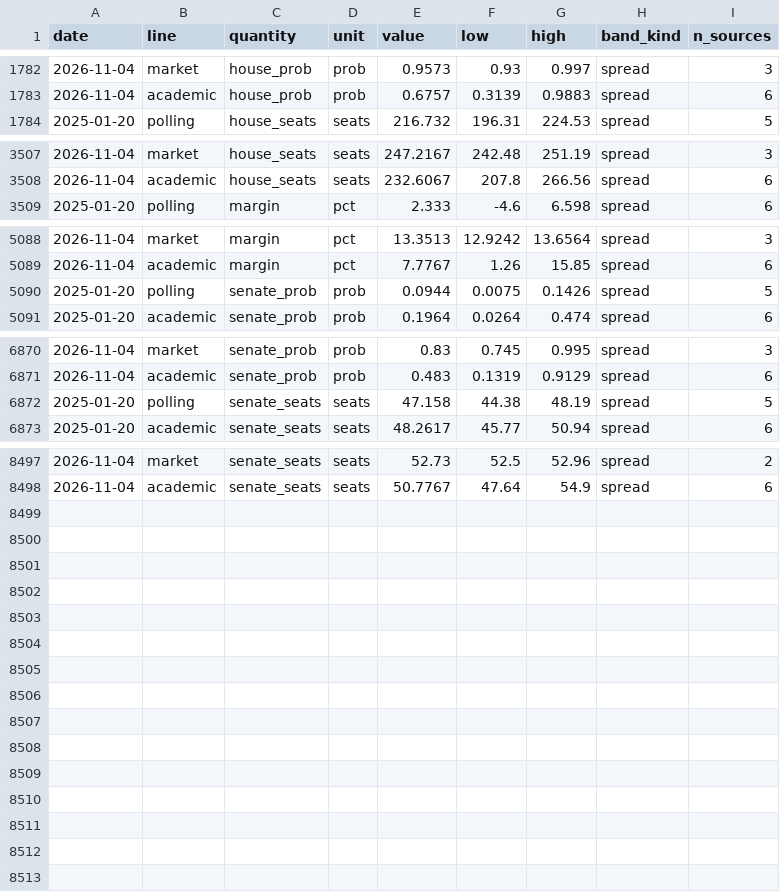
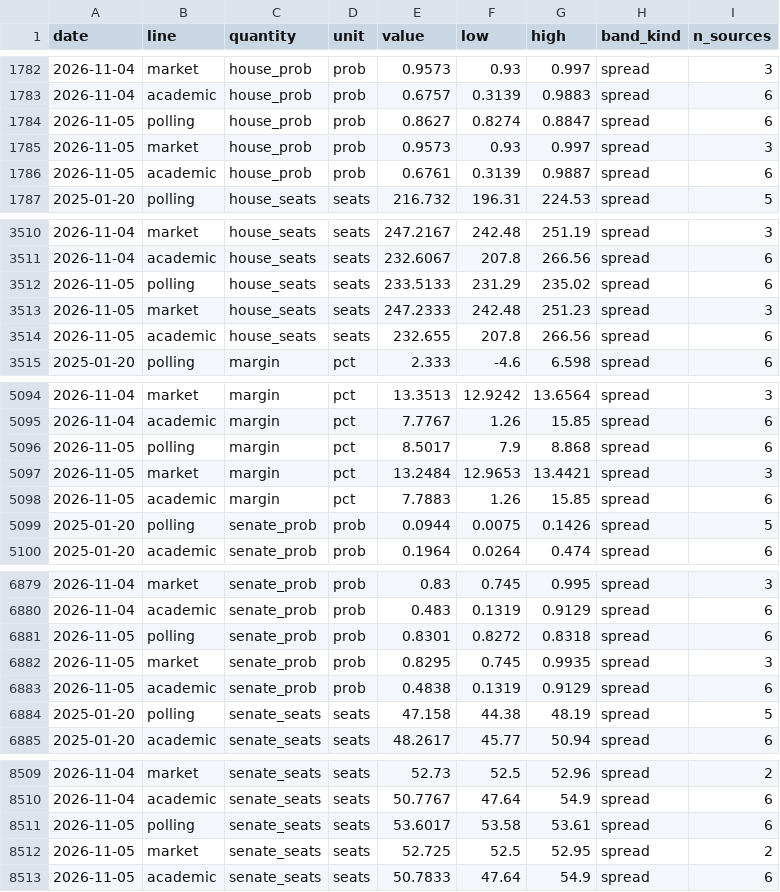
Before and after one commit to kevin-deluca-polisci/KD-website, a CSV file: forecast/archive/2026/timeline.csv, drawn as a sheet; only a part is shown, gaps mark what is left out.

```diff
--- a/forecast/archive/2026/timeline.csv
+++ b/forecast/archive/2026/timeline.csv
@@ -1783,2 +1783,5 @@ date,line,quantity,unit,value,low,high,band_kind,n_sources
 2026-11-04,academic,house_prob,prob,0.6757,0.3139,0.9883,spread,6
+2026-11-05,polling,house_prob,prob,0.8627,0.8274,0.8847,spread,6
+2026-11-05,market,house_prob,prob,0.9573,0.93,0.997,spread,3
+2026-11-05,academic,house_prob,prob,0.6761,0.3139,0.9887,spread,6
 2025-01-20,polling,house_seats,seats,216.732,196.31,224.53,spread,5
@@ -3508,2 +3511,5 @@ date,line,quantity,unit,value,low,high,band_kind,n_sources
 2026-11-04,academic,house_seats,seats,232.6067,207.8,266.56,spread,6
+2026-11-05,polling,house_seats,seats,233.5133,231.29,235.02,spread,6
+2026-11-05,market,house_seats,seats,247.2333,242.48,251.23,spread,3
+2026-11-05,academic,house_seats,seats,232.655,207.8,266.56,spread,6
 2025-01-20,polling,margin,pct,2.333,-4.6,6.598,spread,6
@@ -5089,2 +5095,5 @@ date,line,quantity,unit,value,low,high,band_kind,n_sources
 2026-11-04,academic,margin,pct,7.7767,1.26,15.85,spread,6
+2026-11-05,polling,margin,pct,8.5017,7.9,8.868,spread,6
+2026-11-05,market,margin,pct,13.2484,12.9653,13.4421,spread,3
+2026-11-05,academic,margin,pct,7.7883,1.26,15.85,spread,6
 2025-01-20,polling,senate_prob,prob,0.0944,0.0075,0.1426,spread,5
@@ -6871,2 +6880,5 @@ date,line,quantity,unit,value,low,high,band_kind,n_sources
 2026-11-04,academic,senate_prob,prob,0.483,0.1319,0.9129,spread,6
+2026-11-05,polling,senate_prob,prob,0.8301,0.8272,0.8318,spread,6
+2026-11-05,market,senate_prob,prob,0.8295,0.745,0.9935,spread,3
+2026-11-05,academic,senate_prob,prob,0.4838,0.1319,0.9129,spread,6
 2025-01-20,polling,senate_seats,seats,47.158,44.38,48.19,spread,5
@@ -8498 +8510,4 @@ date,line,quantity,unit,value,low,high,band_kind,n_sources
 2026-11-04,academic,senate_seats,seats,50.7767,47.64,54.9,spread,6
+2026-11-05,polling,senate_seats,seats,53.6017,53.58,53.61,spread,6
+2026-11-05,market,senate_seats,seats,52.725,52.5,52.95,spread,2
+2026-11-05,academic,senate_seats,seats,50.7833,47.64,54.9,spread,6
```
Also changed, not shown: forecast/archive/2026/approval.csv, forecast/archive/2026/files.csv, 16 other files.
